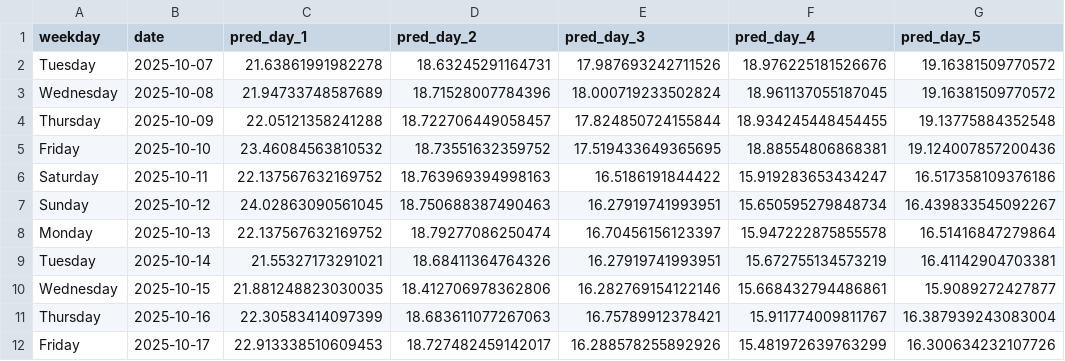
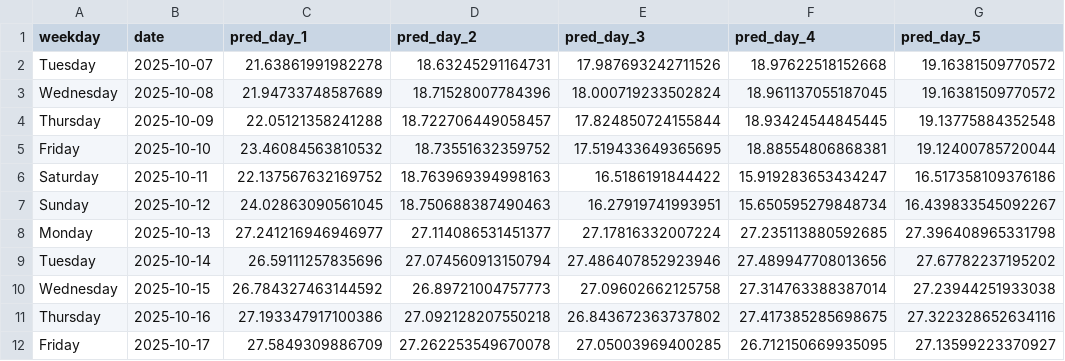
Before and after one commit to DunDun-banana/ml-group1, a CSV file: data/realtime_predictions.csv, drawn as a sheet; only a part is shown; the diff covers the shown part only.

```diff
--- a/data/realtime_predictions.csv
+++ b/data/realtime_predictions.csv
@@ -1,12 +1,12 @@
 weekday,date,pred_day_1,pred_day_2,pred_day_3,pred_day_4,pred_day_5
-Tuesday,2025-10-07,21.63861991982278,18.63245291164731,17.987693242711526,18.976225181526676,19.16381509770572
+Tuesday,2025-10-07,21.63861991982278,18.63245291164731,17.987693242711526,18.97622518152668,19.16381509770572
 Wednesday,2025-10-08,21.94733748587689,18.71528007784396,18.000719233502824,18.961137055187045,19.16381509770572
-Thursday,2025-10-09,22.05121358241288,18.722706449058457,17.824850724155844,18.934245448454455,19.13775884352548
-Friday,2025-10-10,23.46084563810532,18.73551632359752,17.519433649365695,18.88554806868381,19.124007857200436
+Thursday,2025-10-09,22.05121358241288,18.722706449058457,17.824850724155844,18.93424544845445,19.13775884352548
+Friday,2025-10-10,23.46084563810532,18.73551632359752,17.519433649365695,18.88554806868381,19.12400785720044
 Saturday,2025-10-11,22.137567632169752,18.763969394998163,16.5186191844422,15.919283653434247,16.517358109376186
 Sunday,2025-10-12,24.02863090561045,18.750688387490463,16.27919741993951,15.650595279848734,16.439833545092267
-Monday,2025-10-13,22.137567632169752,18.79277086250474,16.70456156123397,15.947222875855578,16.51416847279864
-Tuesday,2025-10-14,21.55327173291021,18.68411364764326,16.27919741993951,15.672755134573219,16.41142904703381
-Wednesday,2025-10-15,21.881248823030035,18.412706978362806,16.282769154122146,15.668432794486861,15.9089272427877
-Thursday,2025-10-16,22.30583414097399,18.683611077267063,16.75789912378421,15.911774009811767,16.387939243083004
-Friday,2025-10-17,22.913338510609453,18.727482459142017,16.288578255892926,15.481972639763299,16.300634232107726
+Monday,2025-10-13,27.241216946946977,27.114086531451377,27.17816332007224,27.235113880592685,27.396408965331798
+Tuesday,2025-10-14,26.59111257835696,27.074560913150794,27.486407852923946,27.489947708013656,27.67782237195202
+Wednesday,2025-10-15,26.784327463144592,26.89721004757773,27.09602662125758,27.314763388387014,27.23944251933038
+Thursday,2025-10-16,27.193347917100386,27.092128207550218,26.843672363737802,27.417385285698675,27.322328652634116
+Friday,2025-10-17,27.5849309886709,27.262253549670078,27.05003969400285,26.712150669935095,27.13599223370927
```
Also changed, not shown: 6 added rows and 55 edited cells elsewhere in this file, data/Current_Raw_3weeks.csv, data/New_X_test_sel.csv, 14 other files.
